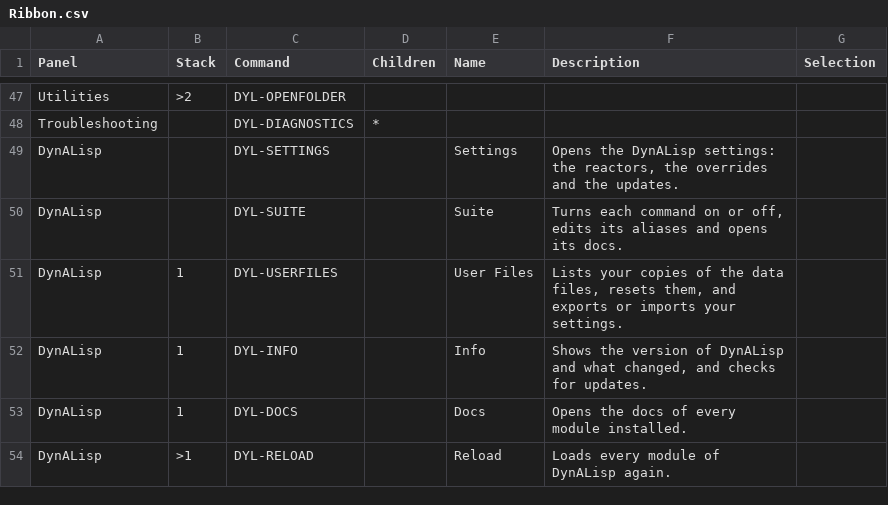
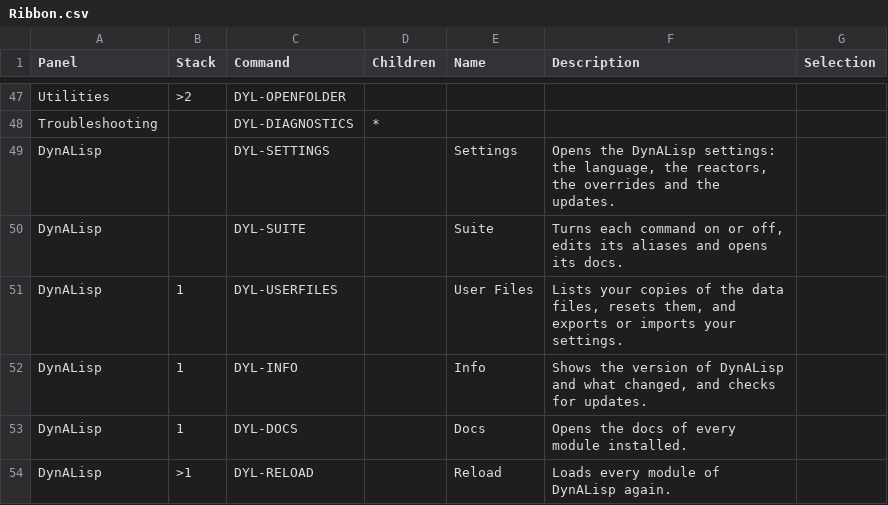
Before and after one commit to samagior/DynALisp.bundle, a CSV file: Installer/Ribbon/Ribbon.csv, drawn as a sheet; only a part is shown, gaps mark what is left out.

```diff
--- a/Installer/Ribbon/Ribbon.csv
+++ b/Installer/Ribbon/Ribbon.csv
@@ -48,3 +48,3 @@ Utilities;>2;DYL-OPENFOLDER;;;
 Troubleshooting;;DYL-DIAGNOSTICS;*;;
-DynALisp;;DYL-SETTINGS;;Settings;Opens the DynALisp settings: the reactors, the overrides and the updates.
+DynALisp;;DYL-SETTINGS;;Settings;Opens the DynALisp settings: the language, the reactors, the overrides and the updates.
 DynALisp;;DYL-SUITE;;Suite;Turns each command on or off, edits its aliases and opens its docs.
```
Also changed, not shown: 45 other files.
